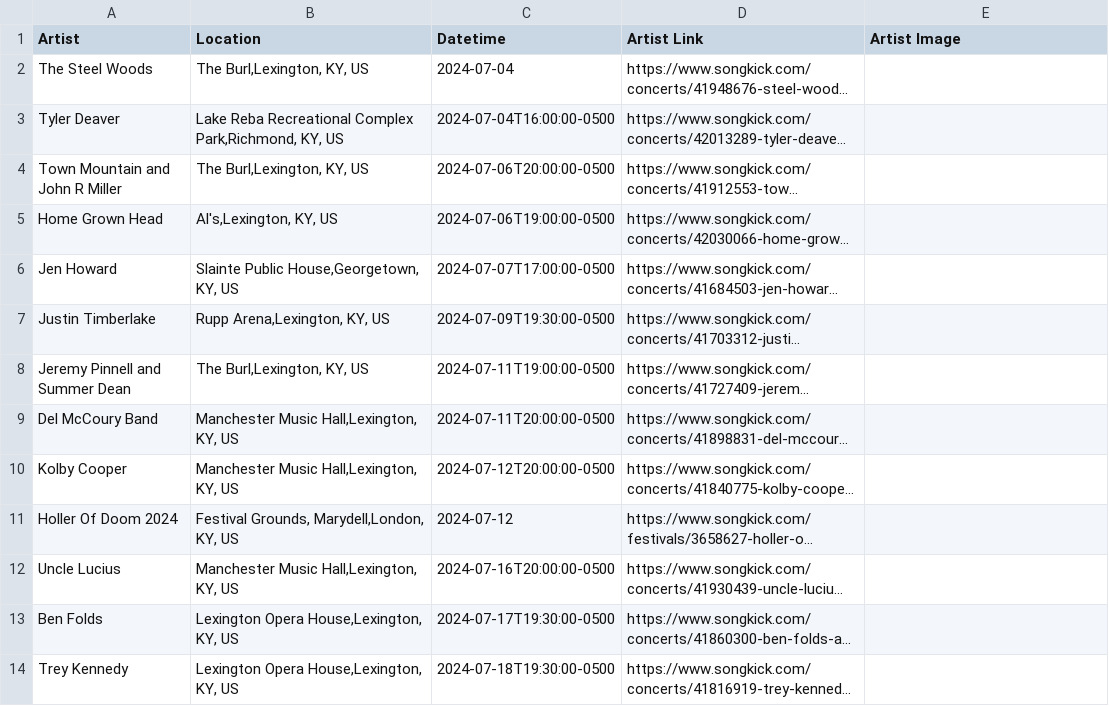
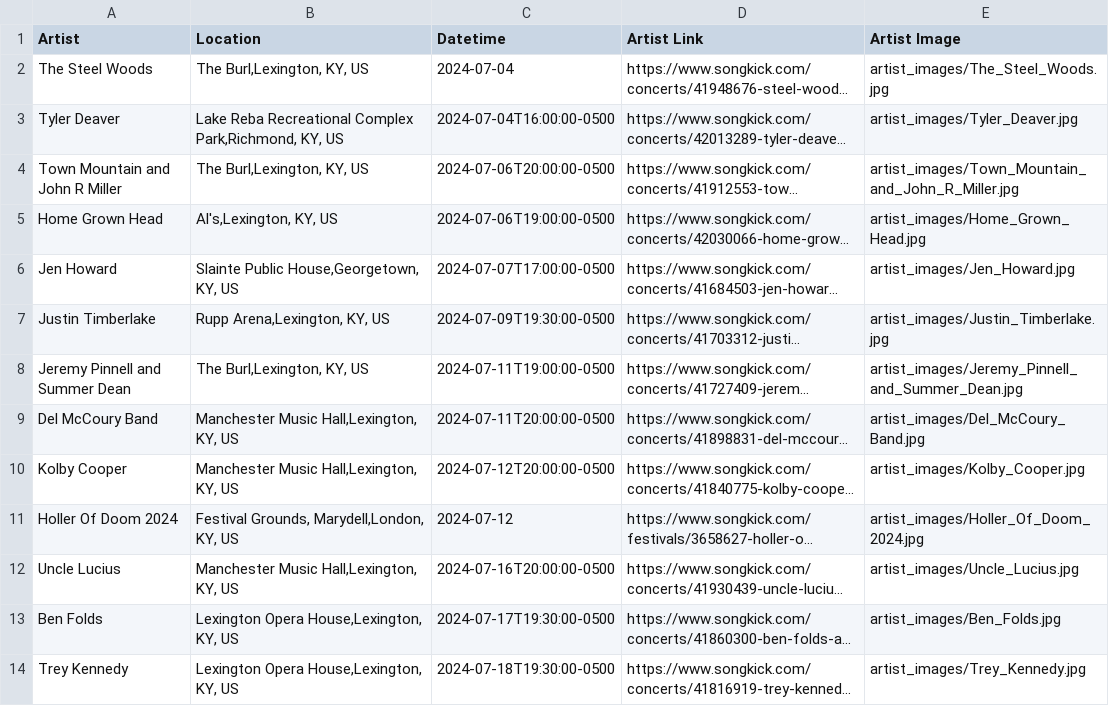
Before and after one commit to RealCaddish/GigMap, a CSV file: lexington_events2.csv, drawn as a sheet; only a part is shown; long unchanged cells end in …; the diff covers the shown part only; the diff names each change by its address in the sheet, - before the commit and + after, or states it on an @@ line.

```diff
--- a/lexington_events2.csv
+++ b/lexington_events2.csv
-E2 (Artist Image): (empty)
+E2 (Artist Image): artist_images/The_Steel_Woods.jpg
-E3 (Artist Image): (empty)
+E3 (Artist Image): artist_images/Tyler_Deaver.jpg
-E4 (Artist Image): (empty)
+E4 (Artist Image): artist_images/Town_Mountain_and_John_R_Miller.jpg
-E5 (Artist Image): (empty)
+E5 (Artist Image): artist_images/Home_Grown_Head.jpg
-E6 (Artist Image): (empty)
+E6 (Artist Image): artist_images/Jen_Howard.jpg
-E7 (Artist Image): (empty)
+E7 (Artist Image): artist_images/Justin_Timberlake.jpg
-E8 (Artist Image): (empty)
+E8 (Artist Image): artist_images/Jeremy_Pinnell_and_Summer_Dean.jpg
-E9 (Artist Image): (empty)
+E9 (Artist Image): artist_images/Del_McCoury_Band.jpg
-E10 (Artist Image): (empty)
+E10 (Artist Image): artist_images/Kolby_Cooper.jpg
-E11 (Artist Image): (empty)
+E11 (Artist Image): artist_images/Holler_Of_Doom_2024.jpg
-E12 (Artist Image): (empty)
+E12 (Artist Image): artist_images/Uncle_Lucius.jpg
-E13 (Artist Image): (empty)
+E13 (Artist Image): artist_images/Ben_Folds.jpg
-E14 (Artist Image): (empty)
+E14 (Artist Image): artist_images/Trey_Kennedy.jpg
```
Also changed, not shown: 13 edited cells elsewhere in this file, lexington_events_time_imperial.csv, 35 other files.
